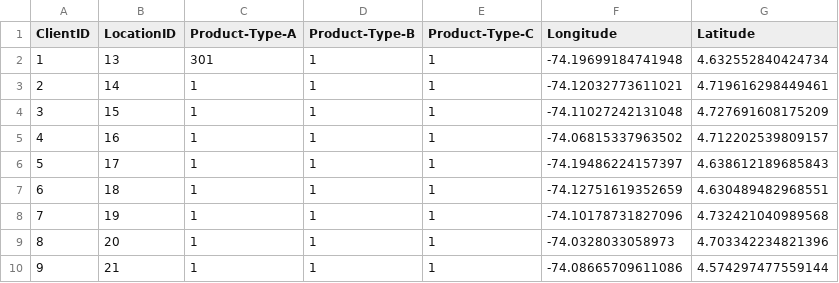
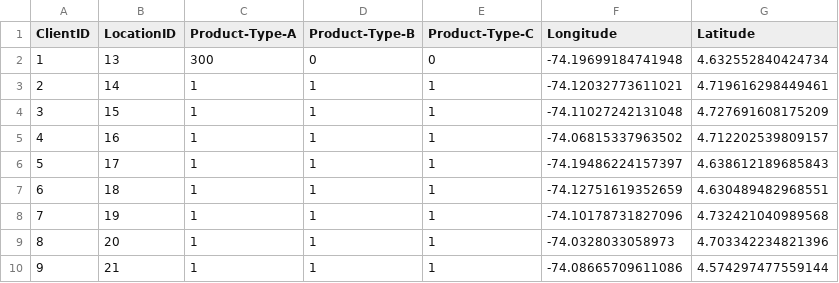
Before and after one commit to Navasanti19/Proyecto-Seneca-Libre, a CSV file: case_4_multi_product/data/Clients.csv, drawn as a sheet.

```diff
--- a/case_4_multi_product/data/Clients.csv
+++ b/case_4_multi_product/data/Clients.csv
@@ -1,3 +1,3 @@
 ClientID,LocationID,Product-Type-A,Product-Type-B,Product-Type-C,Longitude,Latitude
-1,13,301,1,1,-74.19699184741948,4.632552840424734
+1,13,300,0,0,-74.19699184741948,4.632552840424734
 2,14,1,1,1,-74.12032773611021,4.719616298449461
```
Also changed, not shown: 10 other files.
